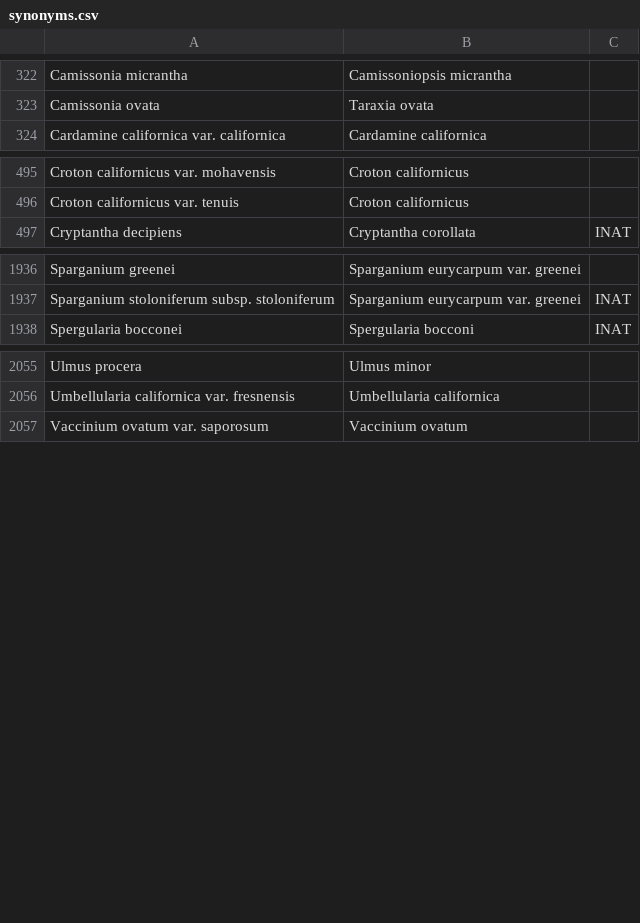
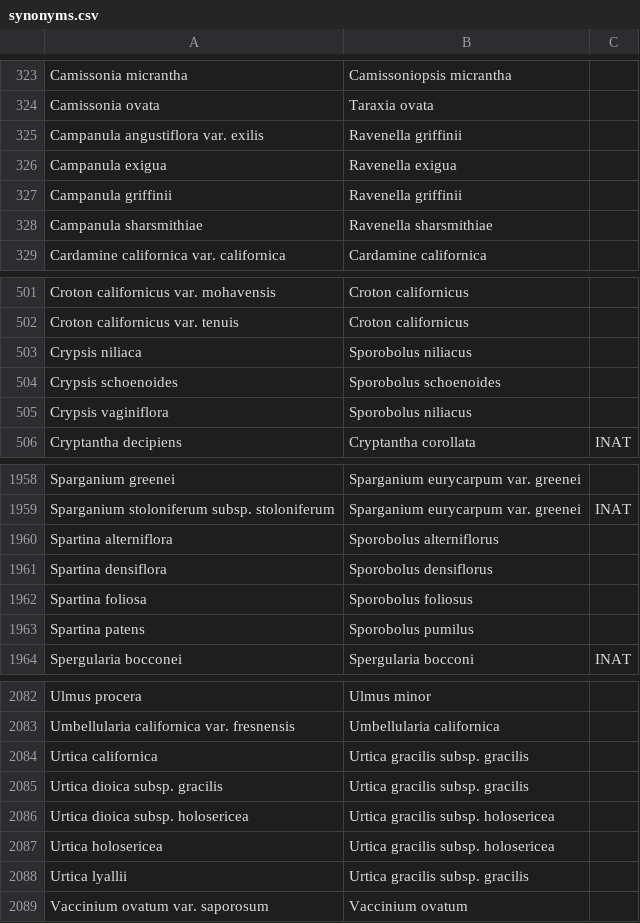
Before and after one commit to ca-plants/ca-plant-list, a CSV file: data/synonyms.csv, drawn as a sheet; only a part is shown, gaps mark what is left out; the diff covers the shown part only; the diff names each change by its address in the sheet, - before the commit and + after, or states it on an @@ line.

Commit message:
chore: update IDs/synonyms

```diff
--- a/data/synonyms.csv
+++ b/data/synonyms.csv
+row 325: Campanula angustiflora var. exilis | Ravenella griffinii
+row 326: Campanula exigua | Ravenella exigua
+row 327: Campanula griffinii | Ravenella griffinii
+row 328: Campanula sharsmithiae | Ravenella sharsmithiae
+row 503: Crypsis niliaca | Sporobolus niliacus
+row 504: Crypsis schoenoides | Sporobolus schoenoides
+row 505: Crypsis vaginiflora | Sporobolus niliacus
+row 1960: Spartina alterniflora | Sporobolus alterniflorus
+row 1961: Spartina densiflora | Sporobolus densiflorus
+row 1962: Spartina foliosa | Sporobolus foliosus
+row 1963: Spartina patens | Sporobolus pumilus
+row 2084: Urtica californica | Urtica gracilis subsp. gracilis
+row 2085: Urtica dioica subsp. gracilis | Urtica gracilis subsp. gracilis
+row 2086: Urtica dioica subsp. holosericea | Urtica gracilis subsp. holosericea
+row 2087: Urtica holosericea | Urtica gracilis subsp. holosericea
+row 2088: Urtica lyallii | Urtica gracilis subsp. gracilis
```
Also changed, not shown: 16 added rows elsewhere in this file, data/taxa.csv.
